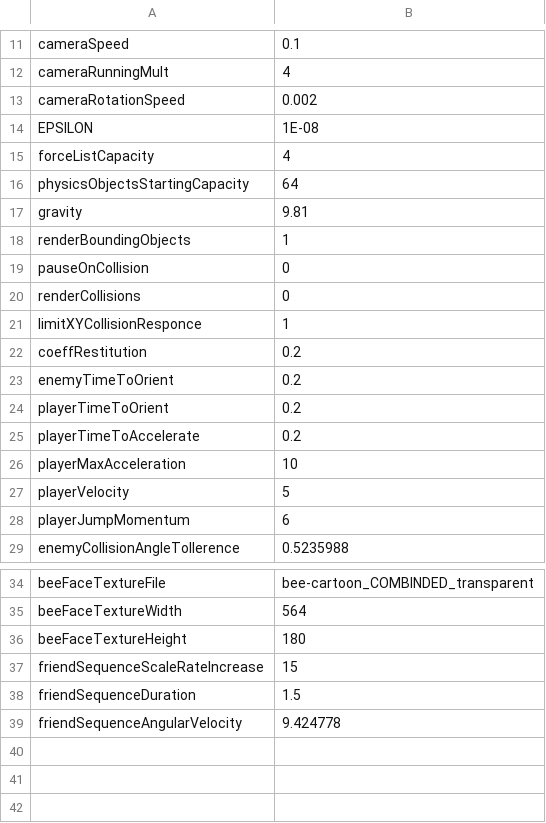
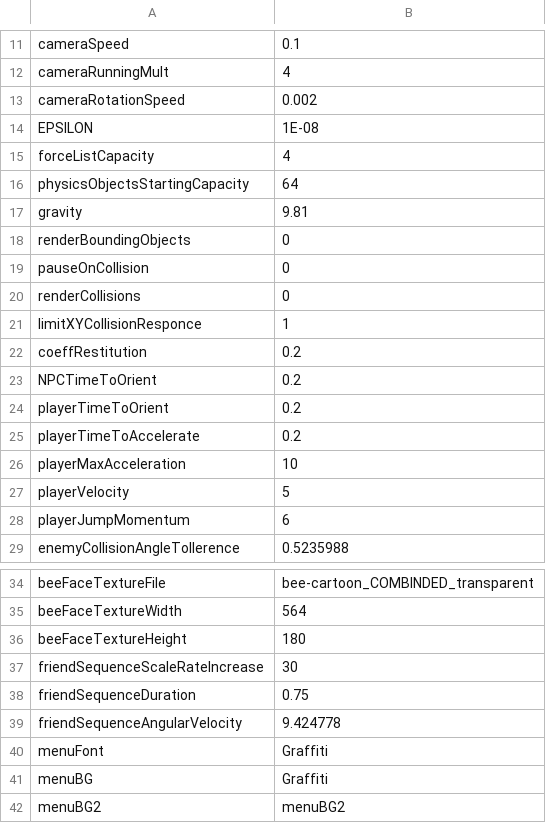
Before and after one commit to jonathantompson/hungrybee, a CSV file: hungrybee/hungrybee/bin/x86/Debug/gameSettings/settings.csv, drawn as a sheet; only a part is shown, gaps mark what is left out.

```diff
--- a/hungrybee/hungrybee/bin/x86/Debug/gameSettings/settings.csv
+++ b/hungrybee/hungrybee/bin/x86/Debug/gameSettings/settings.csv
@@ -17,3 +17,3 @@ physicsObjectsStartingCapacity,64
 gravity,9.81
-renderBoundingObjects,1
+renderBoundingObjects,0
 pauseOnCollision,0
@@ -22,3 +22,3 @@ limitXYCollisionResponce,1
 coeffRestitution,0.2
-enemyTimeToOrient,0.2
+NPCTimeToOrient,0.2
 playerTimeToOrient,0.2
@@ -36,4 +36,7 @@ beeFaceTextureWidth,564
 beeFaceTextureHeight,180
-friendSequenceScaleRateIncrease,15
-friendSequenceDuration,1.5
+friendSequenceScaleRateIncrease,30
+friendSequenceDuration,0.75
 friendSequenceAngularVelocity,9.424778
+menuFont,Graffiti
+menuBG,Graffiti
+menuBG2,menuBG2
```
Also changed, not shown: hungrybee/hungrybee/bin/x86/Debug/gameSettings/Level_1.csv, hungrybee/hungrybee/gameSettings/Level_1.csv, 39 other files.
